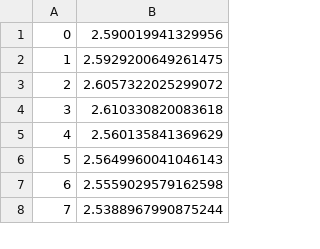
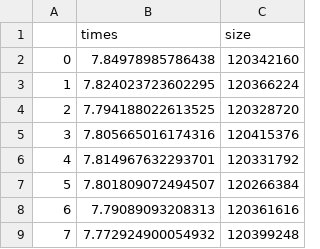
Before and after one commit to deanhansen/Stats790, a CSV file: Final Project/metrics/python_regression_times.csv, drawn as a sheet; only a part is shown; removed rows and columns are numbered as before the commit, all else as after; the diff names each change by its address in the sheet, - before the commit and + after, or states it on an @@ line.

Commit message:
More project updates to RMD file

```diff
--- a/Final Project/metrics/python_regression_times.csv
+++ b/Final Project/metrics/python_regression_times.csv
-column B, rows 1-8: 2.590019941329956 | 2.5929200649261475 | 2.6057322025299072 | 2.610330820083618 | 2.560135841369629 | 2.5649960041046143 | 2.5559029579162598 | 2.5388967990875244
+column B, rows 2-9: 7.84978985786438 | 7.824023723602295 | 7.794188022613525 | 7.805665016174316 | 7.814967632293701 | 7.801809072494507 | 7.79089093208313 | 7.772924900054932
+column C, rows 2-9: 120342160 | 120366224 | 120328720 | 120415376 | 120331792 | 120266384 | 120361616 | 120399248
+row 1:  | times | size
```
Also changed, not shown: Final Project/metrics/python_classification_times.csv, Final Project/metrics/r_classification_times.csv, 13 other files.
